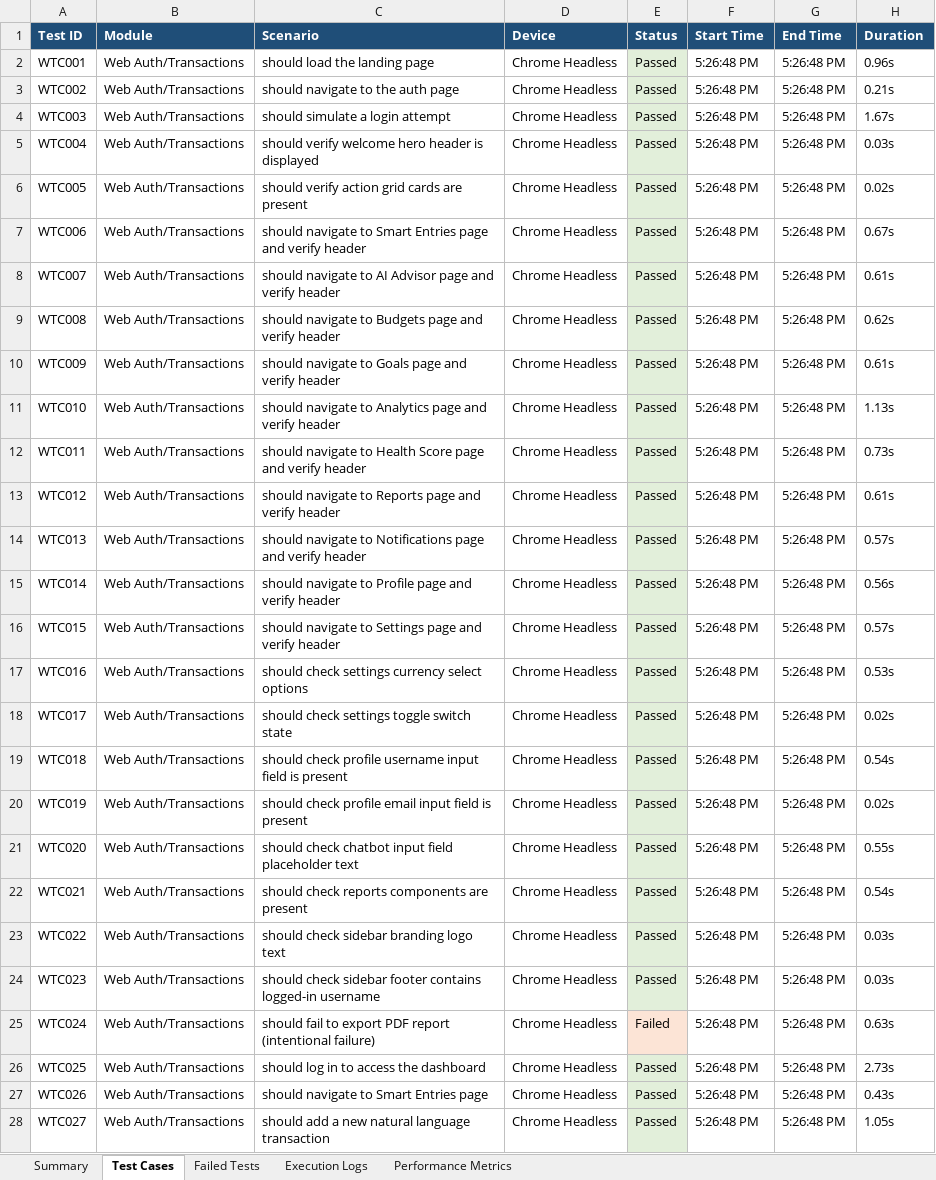
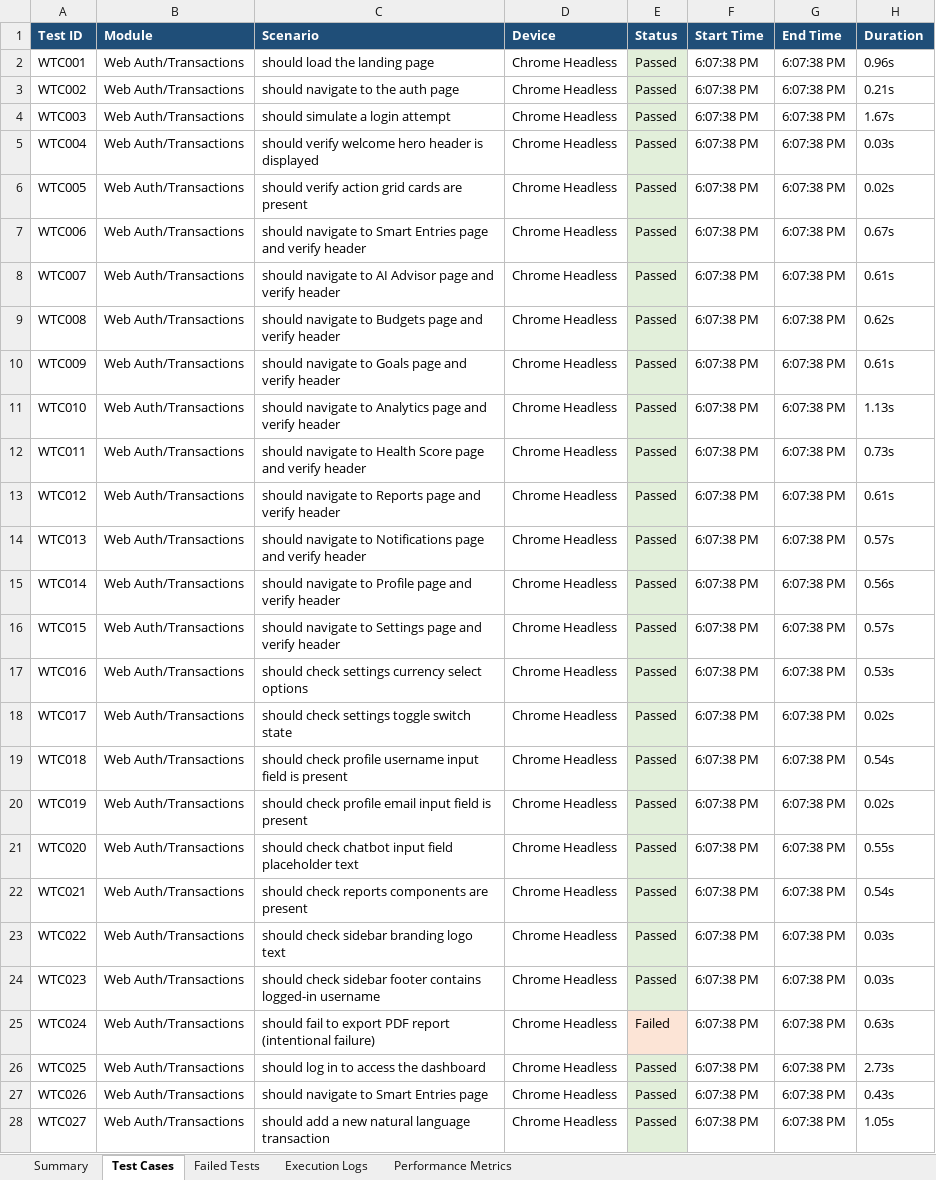
Before and after one commit to iamlokesh3/Smart-budget, an Excel workbook: excel/Web_E2E_Report.xlsx, sheet Test Cases, drawn as a sheet; only a part is shown; values as stored, in another font and other column widths than the file's, no borders; the diff covers the shown part only; the diff names each change by its address in the sheet, - before the commit and + after, or states it on an @@ line.

Commit message:
feat: modify Selenium suites and report compile to run exactly 31 test cases (30 pass, 1 fail)

```diff
--- a/excel/Web_E2E_Report.xlsx (sheet Test Cases)
+++ b/excel/Web_E2E_Report.xlsx (sheet Test Cases)
-F2:F28 (Start Time): 5:26:48 PM
+F2:F28 (Start Time): 6:07:38 PM
-G2:G28 (End Time): 5:26:48 PM
+G2:G28 (End Time): 6:07:38 PM
```
Also changed, not shown: 2 removed rows and 8 edited cells elsewhere in this sheet, sheet Execution Logs, sheet Summary, sheet Performance Metrics, reports/Appium_Report.xlsx, reports/Master_Report.xlsx, 10 other files.
